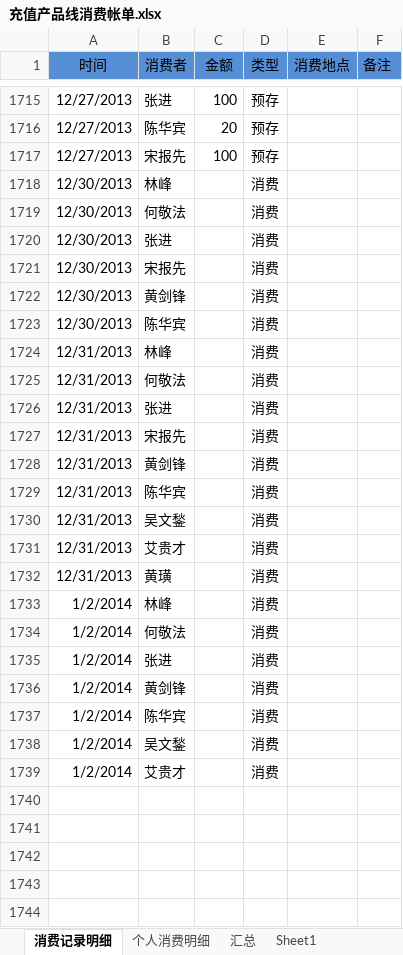
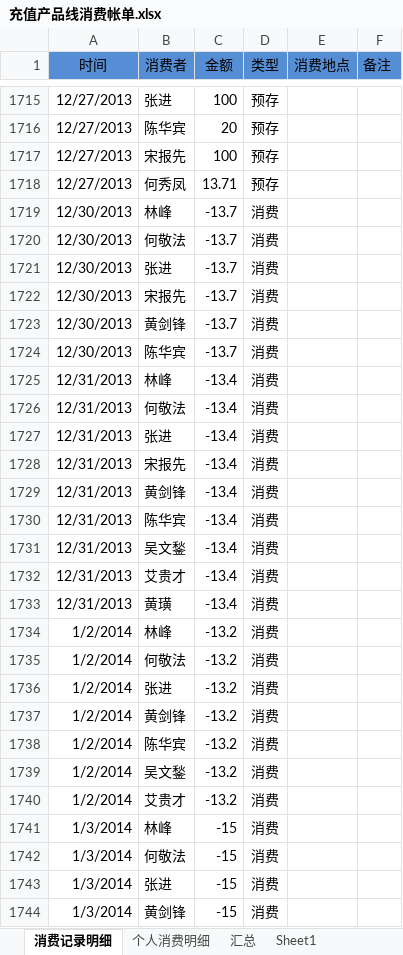
Before and after one commit to junyangren/BillingInfo, an Excel workbook: 充值产品线消费帐单.xlsx, sheet 消费记录明细, drawn as a sheet; only a part is shown, gaps mark what is left out; values as stored, in another font and other column widths than the file's, no borders; conditional formats not drawn; addresses are those after the commit; the diff covers the shown part only; the diff names each change by its address in the sheet, - before the commit and + after, or states it on an @@ line.

```diff
--- a/充值产品线消费帐单.xlsx (sheet 消费记录明细)
+++ b/充值产品线消费帐单.xlsx (sheet 消费记录明细)
+row 1718: 12/27/2013 | 何秀凤 | 13.71 | 预存
-C1719:C1724 (金额): (empty)
+C1719:C1724 (金额): -13.7
-C1725:C1733 (金额): (empty)
+C1725:C1733 (金额): -13.4
-C1734:C1740 (金额): (empty)
+C1734:C1740 (金额): -13.2
+row 1741: 1/3/2014 | 林峰 | -15 | 消费
+row 1742: 1/3/2014 | 何敬法 | -15 | 消费
+row 1743: 1/3/2014 | 张进 | -15 | 消费
+row 1744: 1/3/2014 | 黄剑锋 | -15 | 消费
```
Also changed, not shown: 7 added rows elsewhere in this sheet, sheet 个人消费明细, sheet 汇总.
